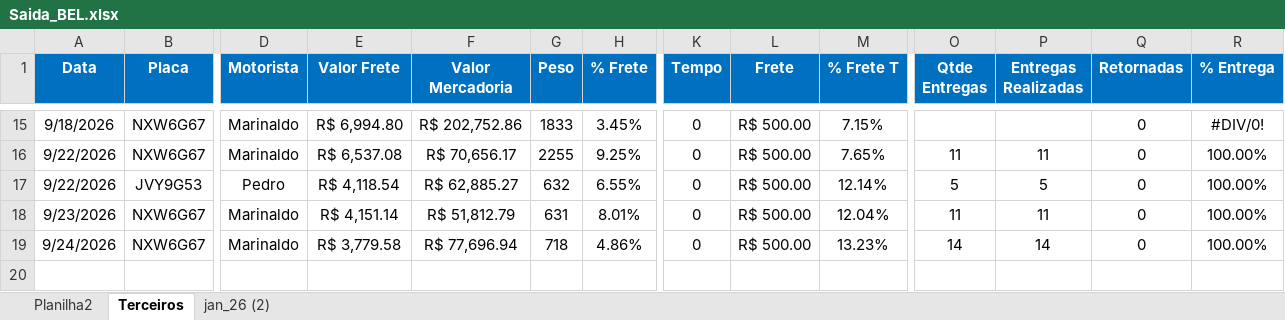
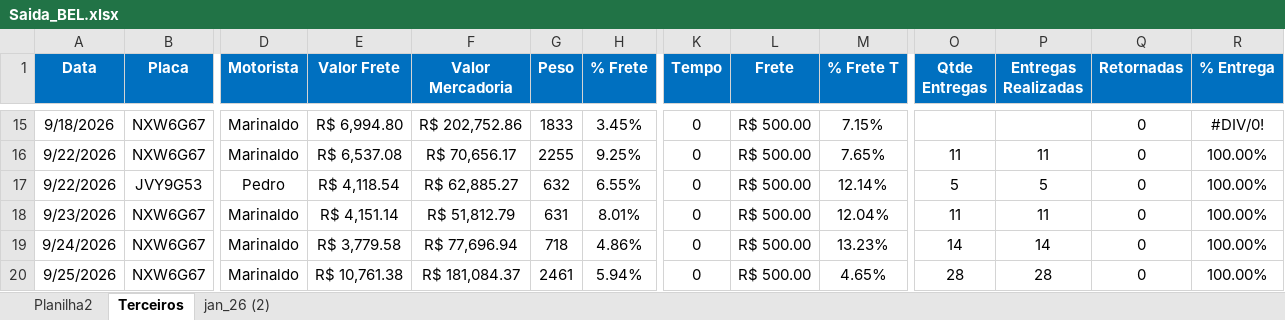
Before and after one commit to Manoel-Diger/saida_veiculo_bel, an Excel workbook: Saida_BEL.xlsx, sheet Terceiros, drawn as a sheet; only a part is shown, gaps mark what is left out; values as stored, in another font and other column widths than the file's, no borders; conditional formats and table styles not drawn; rows hold the shown columns only; the diff names each change by its address in the sheet, - before the commit and + after, or states it on an @@ line.

```diff
--- a/Saida_BEL.xlsx (sheet Terceiros)
+++ b/Saida_BEL.xlsx (sheet Terceiros)
+row 20: 9/25/2026 | NXW6G67 | Marinaldo | R$ 10,761.38 | R$ 181,084.37 | 2461 | 5.94% | 0 | R$ 500.00 | 4.65% | 28 | 28 | 0 | 100.00%
```
Also changed, not shown: sheet jan_26 (2), 1 other file.
